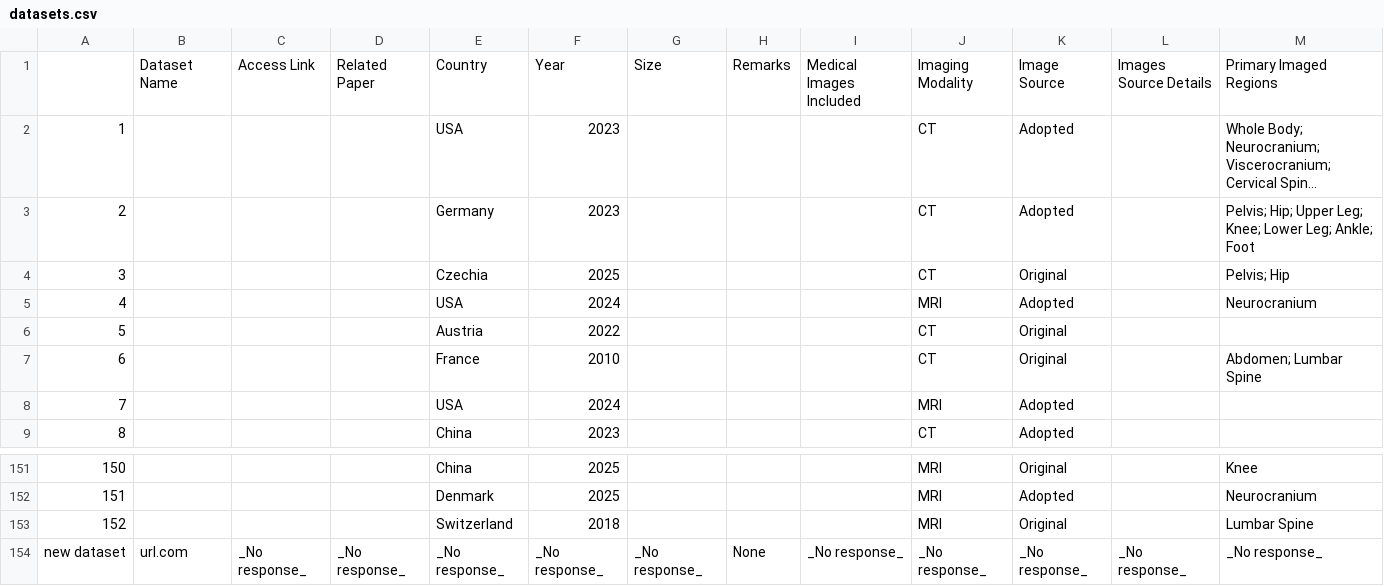
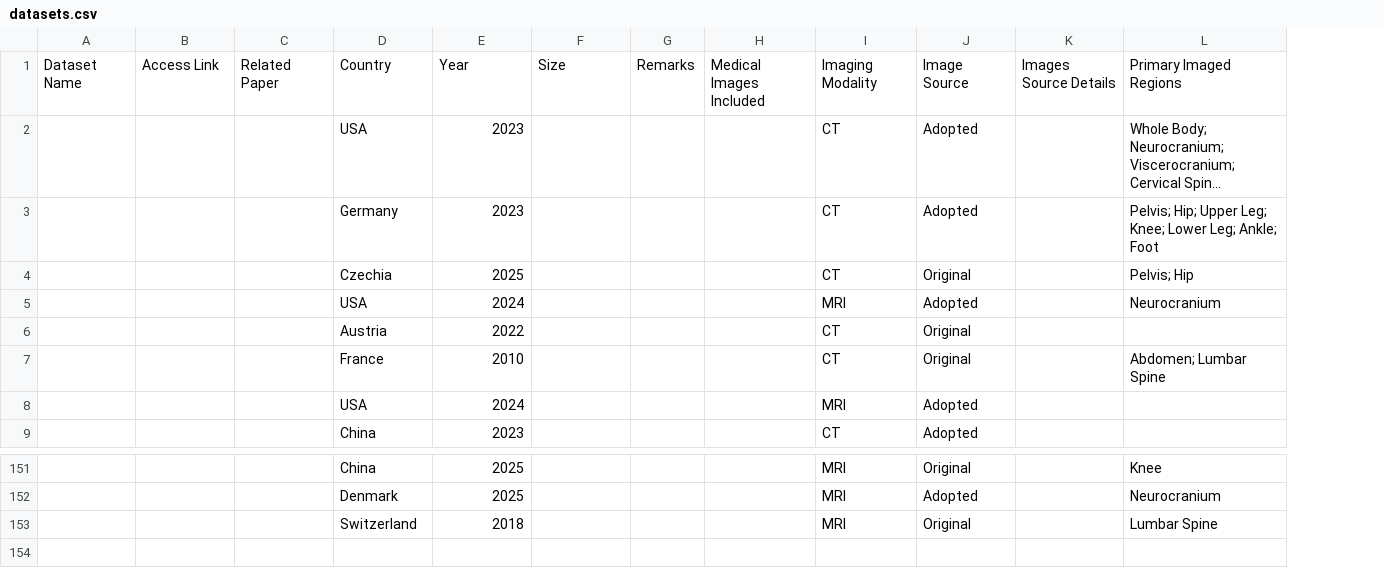
Before and after one commit to BoneHub/Public-Datasets, a CSV file: data/datasets.csv, drawn as a sheet; only a part is shown, gaps mark what is left out; long unchanged cells end in …; rows hold the shown columns only; the diff names each change by its address in the sheet, - before the commit and + after, or states it on an @@ line.

Commit message:
Fix issue form parsing to handle "_No response_" as empty value

```diff
--- a/data/datasets.csv
+++ b/data/datasets.csv
-column A, rows 2-9: 1 | 2 | 3 | 4 | 5 | 6 | 7 | 8; rows 151-153: 150 | 151 | 152
-row 154: new dataset | url.com | _No response_ | _No response_ | _No response_ | _No response_ | _No response_ | None | _No response_ | _No response_ | _No response_ | _No response_ | _No response_
```
Also changed, not shown: 1 other file.
